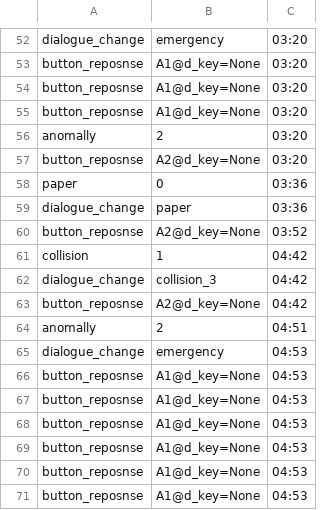
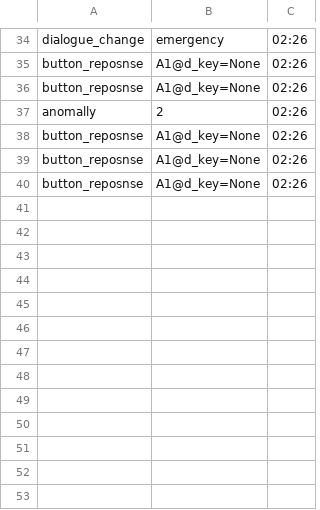
Before and after one commit to ph504/Teleoperation-Interface, a CSV file: log_data/None.csv, drawn as a sheet; only a part is shown, gaps mark what is left out; removed rows and columns are numbered as before the commit, all else as after; the diff covers the shown part only; the diff names each change by its address in the sheet, - before the commit and + after, or states it on an @@ line.

Commit message:
Update: pilot stuff added, better emergency handling better signal receiving handling practice mode added.

```diff
--- a/log_data/None.csv
+++ b/log_data/None.csv
-C34:C36: 03:20
+C34:C36: 02:26
-row 55: button_reposnse | A1@d_key=None | 03:20
-C37: 03:20
+C37: 02:26
-row 57: button_reposnse | A2@d_key=None | 03:20
-row 58: paper | 0 | 03:36
-row 59: dialogue_change | paper | 03:36
-row 60: button_reposnse | A2@d_key=None | 03:52
-row 61: collision | 1 | 04:42
-row 62: dialogue_change | collision_3 | 04:42
-row 63: button_reposnse | A2@d_key=None | 04:42
-row 64: anomally | 2 | 04:51
-row 65: dialogue_change | emergency | 04:53
-C38:C40: 04:53
+C38:C40: 02:26
-row 69: button_reposnse | A1@d_key=None | 04:53
-row 70: button_reposnse | A1@d_key=None | 04:53
-row 71: button_reposnse | A1@d_key=None | 04:53
```
Also changed, not shown: 1 added row, 30 removed rows and 21 edited cells elsewhere in this file, 18 other files.
